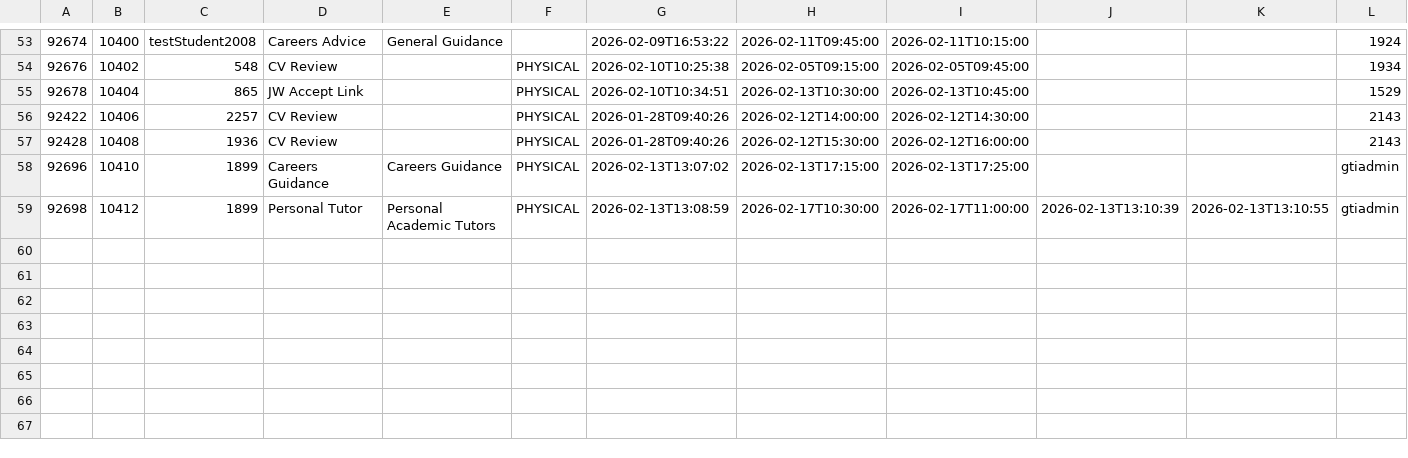
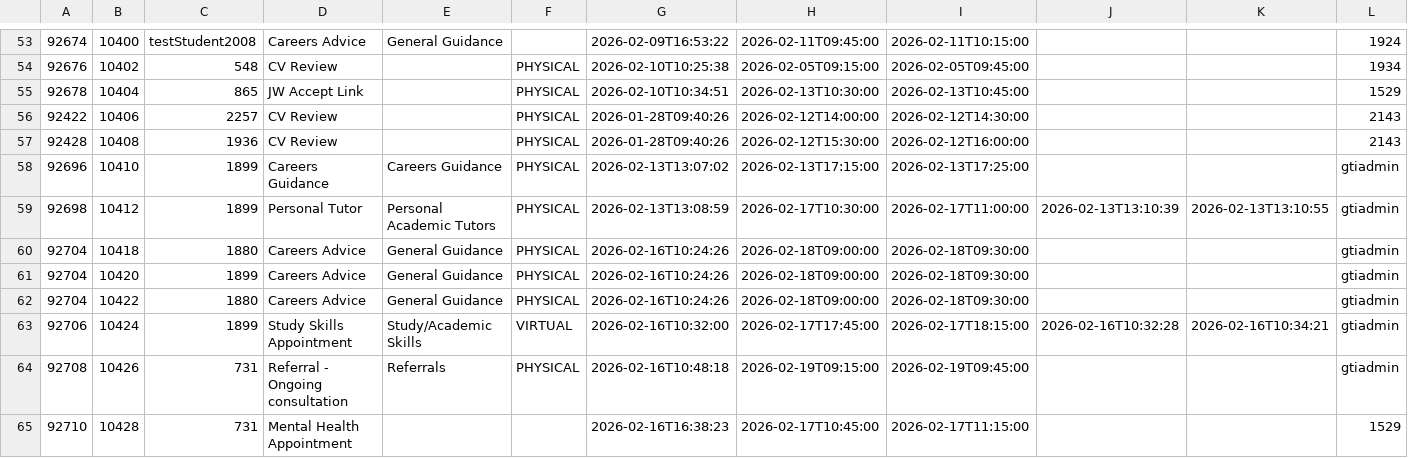
Before and after one commit to falaknaazkhan14/Trial, a CSV file: data/appointment_bookings.csv, drawn as a sheet; only a part is shown, gaps mark what is left out; rows hold the shown columns only; the diff names each change by its address in the sheet, - before the commit and + after, or states it on an @@ line.

Commit message:
Update data - 2026-02-16T17:52:26.170341

```diff
--- a/data/appointment_bookings.csv
+++ b/data/appointment_bookings.csv
+row 60: 92704 | 10418 | 1880 | Careers Advice | General Guidance | PHYSICAL | 2026-02-16T10:24:26 | 2026-02-18T09:00:00 | 2026-02-18T09:30:00 |  |  | gtiadmin
+row 61: 92704 | 10420 | 1899 | Careers Advice | General Guidance | PHYSICAL | 2026-02-16T10:24:26 | 2026-02-18T09:00:00 | 2026-02-18T09:30:00 |  |  | gtiadmin
+row 62: 92704 | 10422 | 1880 | Careers Advice | General Guidance | PHYSICAL | 2026-02-16T10:24:26 | 2026-02-18T09:00:00 | 2026-02-18T09:30:00 |  |  | gtiadmin
+row 63: 92706 | 10424 | 1899 | Study Skills Appointment | Study/Academic Skills | VIRTUAL | 2026-02-16T10:32:00 | 2026-02-17T17:45:00 | 2026-02-17T18:15:00 | 2026-02-16T10:32:28 | 2026-02-16T10:34:21 | gtiadmin
+row 64: 92708 | 10426 | 731 | Referral - Ongoing consultation | Referrals | PHYSICAL | 2026-02-16T10:48:18 | 2026-02-19T09:15:00 | 2026-02-19T09:45:00 |  |  | gtiadmin
+row 65: 92710 | 10428 | 731 | Mental Health Appointment |  |  | 2026-02-16T16:38:23 | 2026-02-17T10:45:00 | 2026-02-17T11:15:00 |  |  | 1529
```
Also changed, not shown: data/appointment_slots.csv, data/students.csv, 3 other files.
